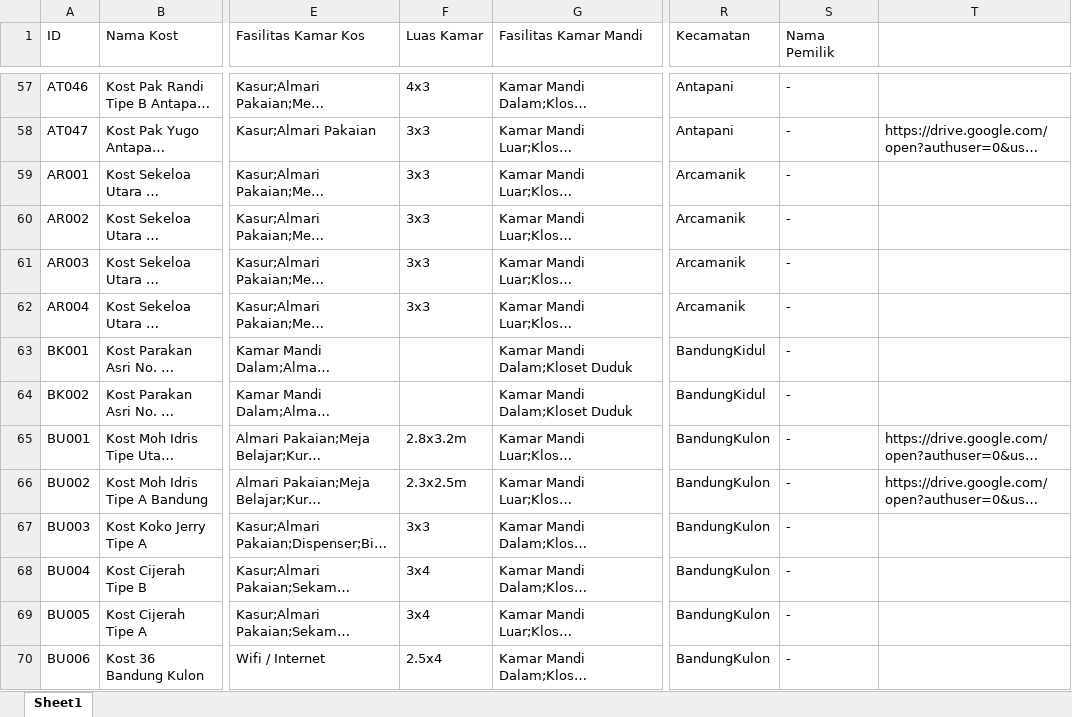
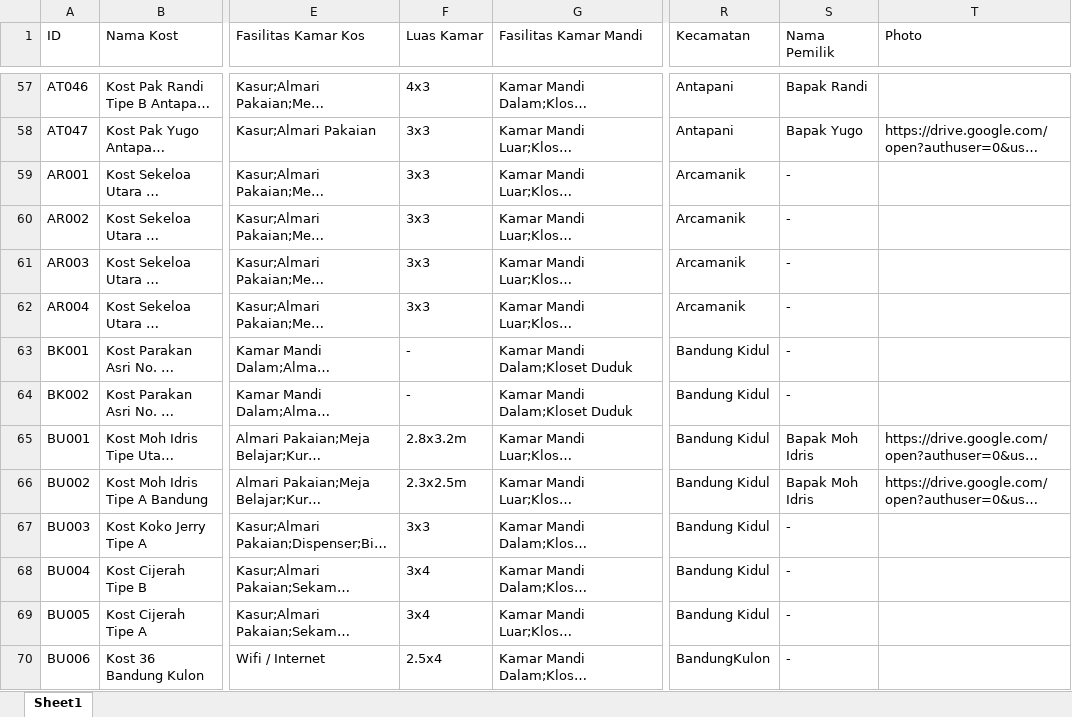
Before and after one commit to fadlytr/Proyek1_Kosqu, an Excel workbook: Data/data terbaru.xlsx, sheet Sheet1, drawn as a sheet; only a part is shown, gaps mark what is left out; long unchanged cells end in …; values as stored, in another font and other column widths than the file's, no borders; the diff covers the shown part only; the diff names each change by its address in the sheet, - before the commit and + after, or states it on an @@ line.

```diff
--- a/Data/data terbaru.xlsx (sheet Sheet1)
+++ b/Data/data terbaru.xlsx (sheet Sheet1)
-T1: (empty)
+T1: Photo
-S57 (Nama Pemilik): -
+S57 (Nama Pemilik): Bapak Randi
-S58 (Nama Pemilik): -
+S58 (Nama Pemilik): Bapak Yugo
-F63:F64 (Luas Kamar): (empty)
+F63:F64 (Luas Kamar): -
-R63:R64 (Kecamatan): BandungKidul
+R63:R64 (Kecamatan): Bandung Kidul
-R65:R69 (Kecamatan): BandungKulon
+R65:R69 (Kecamatan): Bandung Kidul
-S65:S66 (Nama Pemilik): -
+S65:S66 (Nama Pemilik): Bapak Moh Idris
```
Also changed, not shown: 234 edited cells elsewhere in this sheet.
